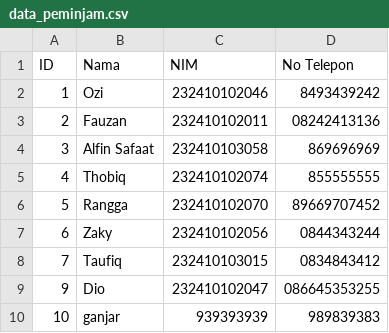
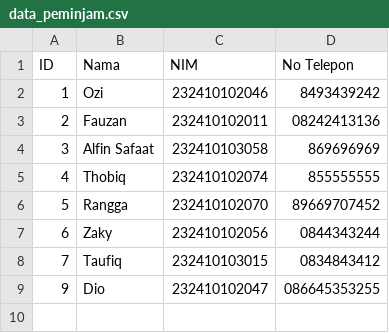
Before and after one commit to ChemicalSpark/Project-Algoritma-Final, a CSV file: database/data_peminjam.csv, drawn as a sheet; the diff names each change by its address in the sheet, - before the commit and + after, or states it on an @@ line.

Commit message:
update data_ peminjam dan kategori

```diff
--- a/database/data_peminjam.csv
+++ b/database/data_peminjam.csv
-row 10: 10 | ganjar | 939393939 | 989839383
```
Also changed, not shown: 4 other files.
